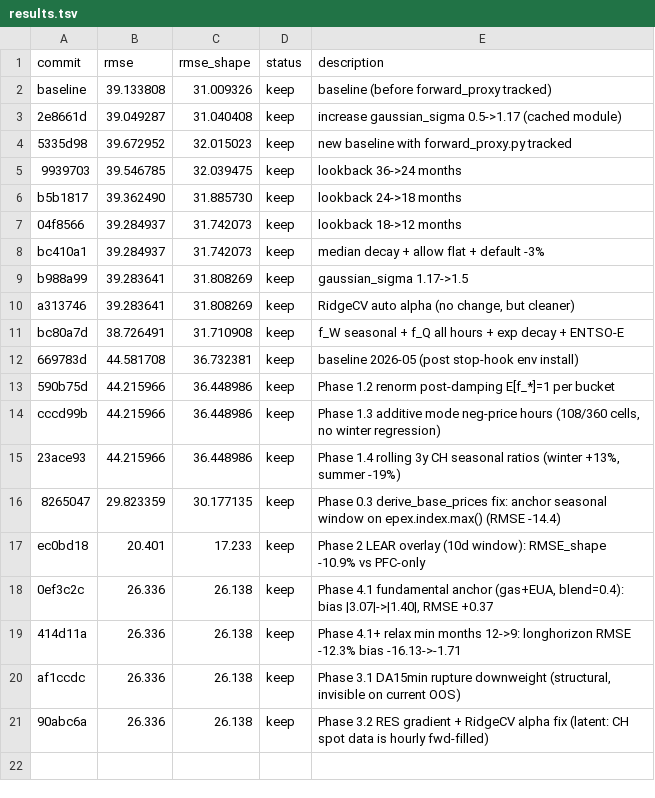
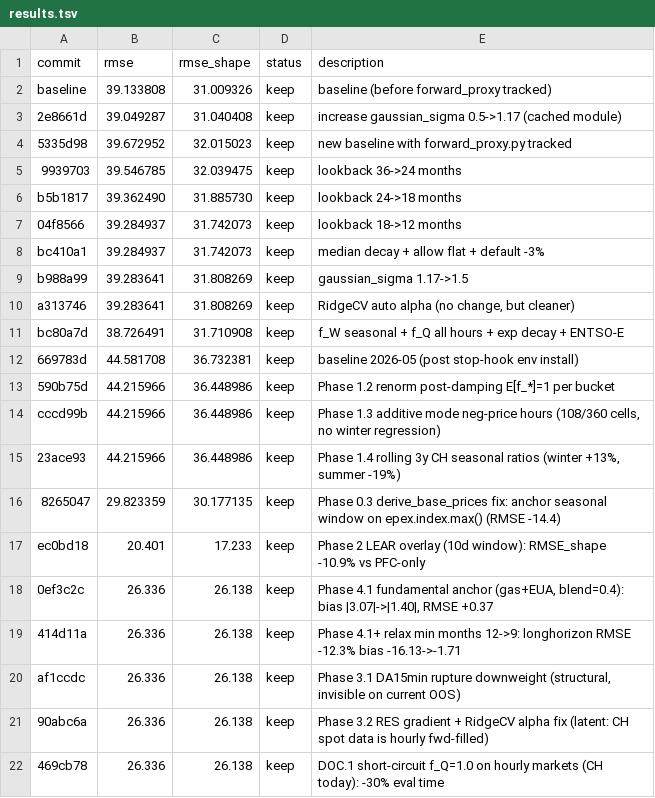
Before and after one commit to JulienFMV/PFC, a TSV file: results.tsv, drawn as a sheet.

```diff
--- a/results.tsv
+++ b/results.tsv
@@ -21 +21,2 @@ af1ccdc	26.336	26.138	keep	Phase 3.1 DA15min rupture downweight (structural, inv
 90abc6a	26.336	26.138	keep	Phase 3.2 RES gradient + RidgeCV alpha fix (latent: CH spot data is hourly fwd-filled)
+469cb78	26.336	26.138	keep	DOC.1 short-circuit f_Q=1.0 on hourly markets (CH today): -30% eval time
```
Also changed, not shown: 1 other file.
